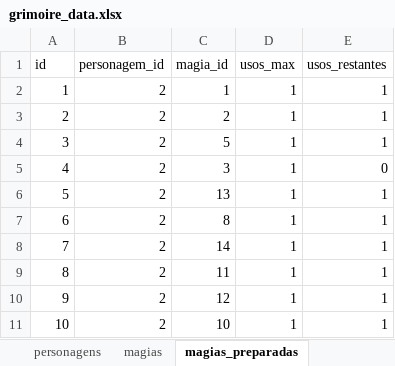
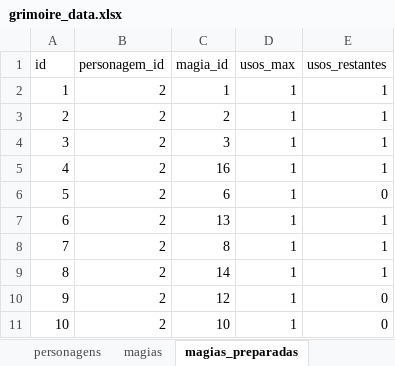
Before and after one commit to VinnyBittencourt/Grimoire, an Excel workbook: data/grimoire_data.xlsx, sheet magias_preparadas, drawn as a sheet; values as stored, in another font and other column widths than the file's, no borders; the diff names each change by its address in the sheet, - before the commit and + after, or states it on an @@ line.

```diff
--- a/data/grimoire_data.xlsx (sheet magias_preparadas)
+++ b/data/grimoire_data.xlsx (sheet magias_preparadas)
-C4 (magia_id): 5
+C4 (magia_id): 3
-C5 (magia_id): 3
+C5 (magia_id): 16
-E5 (usos_restantes): 0
+E5 (usos_restantes): 1
-C6 (magia_id): 13
+C6 (magia_id): 6
-E6 (usos_restantes): 1
+E6 (usos_restantes): 0
-C7 (magia_id): 8
+C7 (magia_id): 13
-C8 (magia_id): 14
+C8 (magia_id): 8
-C9 (magia_id): 11
+C9 (magia_id): 14
-E10:E11 (usos_restantes): 1
+E10:E11 (usos_restantes): 0
```
Also changed, not shown: sheet magias, sheet personagens, 4 other files.
